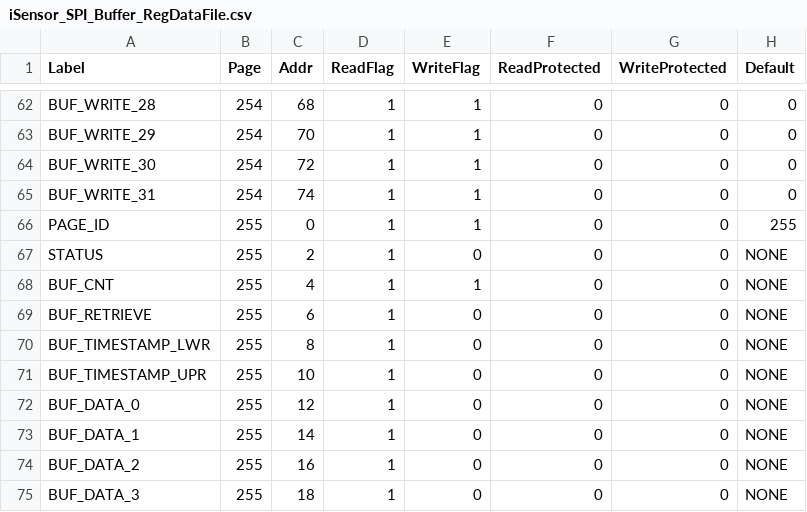
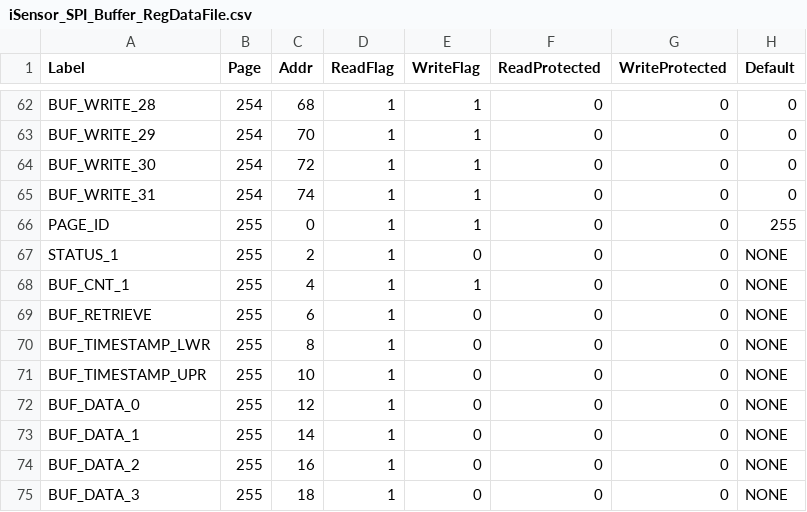
Before and after one commit to ajn96/iSensor-SPI-Buffer, a CSV file: iSensor_SPI_Buffer_RegDataFile.csv, drawn as a sheet; only a part is shown, gaps mark what is left out; the diff names each change by its address in the sheet, - before the commit and + after, or states it on an @@ line.

Commit message:
Renamed status and count registers on page 255

```diff
--- a/iSensor_SPI_Buffer_RegDataFile.csv
+++ b/iSensor_SPI_Buffer_RegDataFile.csv
-A67 (Label): STATUS
+A67 (Label): STATUS_1
-A68 (Label): BUF_CNT
+A68 (Label): BUF_CNT_1
```
